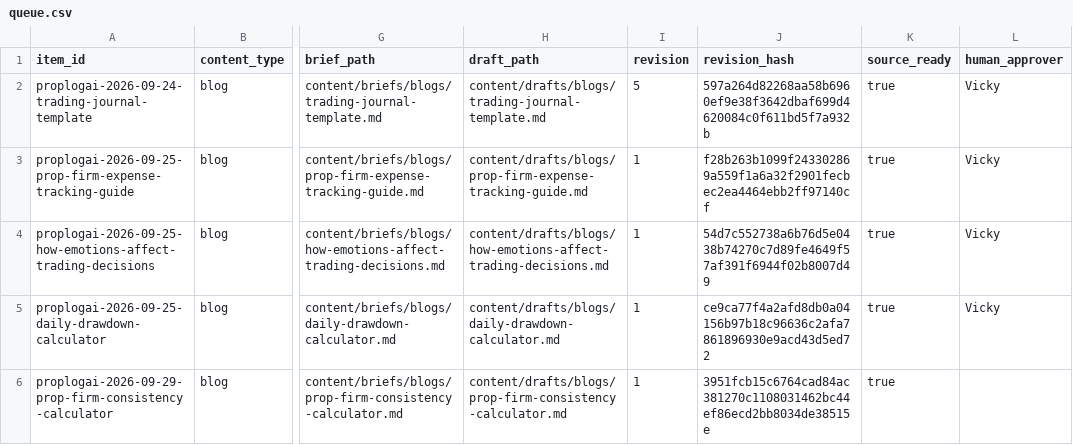
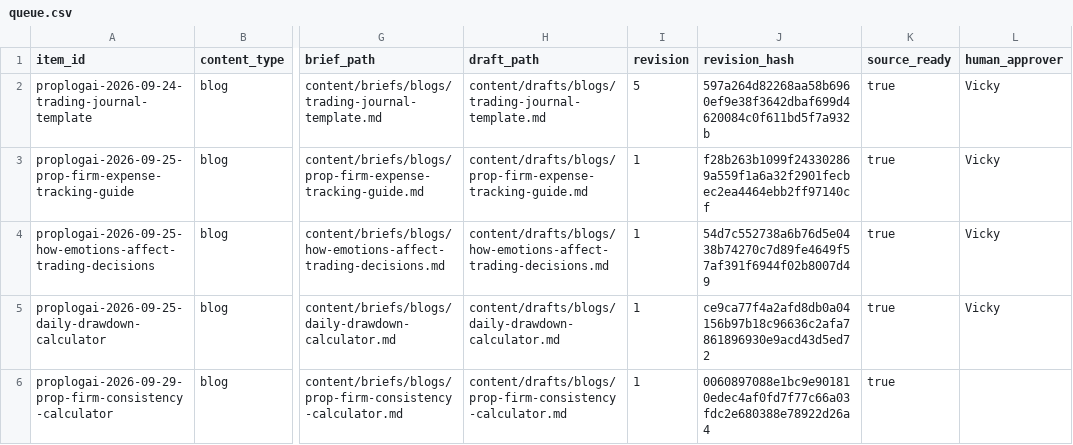
Before and after one commit to hellovickysen/proplogai-content-system, a CSV file: automation/queue.csv, drawn as a sheet; only a part is shown, gaps mark what is left out; the diff names each change by its address in the sheet, - before the commit and + after, or states it on an @@ line.

```diff
--- a/automation/queue.csv
+++ b/automation/queue.csv
-J6 (revision_hash): 3951fcb15c6764cad84ac381270c1108031462bc44ef86ecd2bb8034de38515e
+J6 (revision_hash): 0060897088e1bc9e901810edec4af0fd7f77c66a03fdc2e680388e78922d26a4
```
Also changed, not shown: 2 other files.
